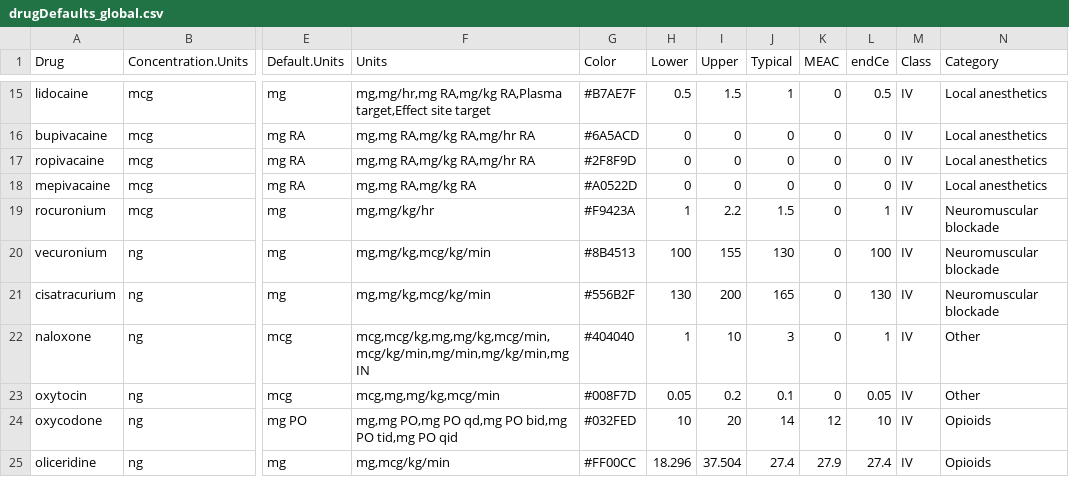
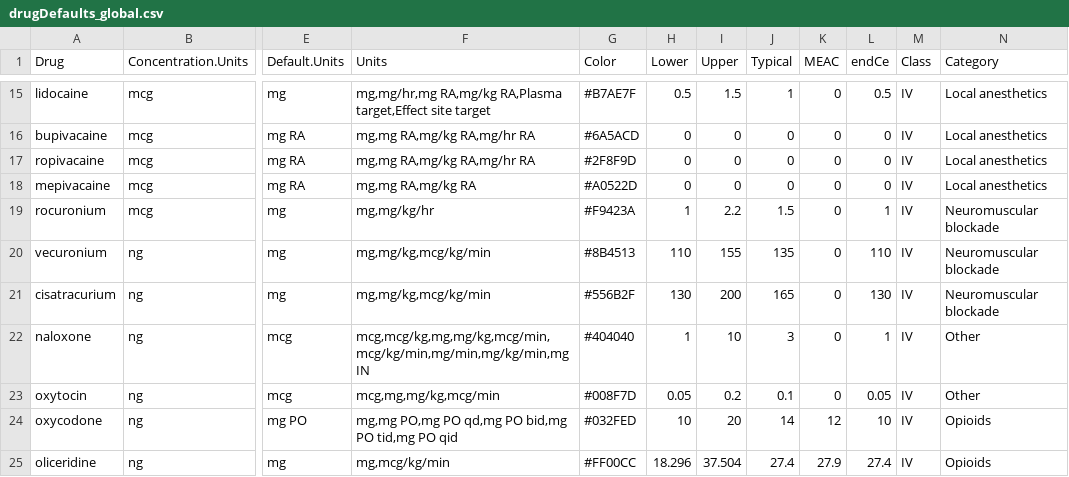
Before and after one commit to StevenLShafer/stanpumpR, a CSV file: inst/extdata/drugDefaults_global.csv, drawn as a sheet; only a part is shown, gaps mark what is left out; the diff names each change by its address in the sheet, - before the commit and + after, or states it on an @@ line.

```diff
--- a/inst/extdata/drugDefaults_global.csv
+++ b/inst/extdata/drugDefaults_global.csv
-H20 (Lower): 100
+H20 (Lower): 110
-J20 (Typical): 130
+J20 (Typical): 135
-L20 (endCe): 100
+L20 (endCe): 110
```
Also changed, not shown: 7 other files.
